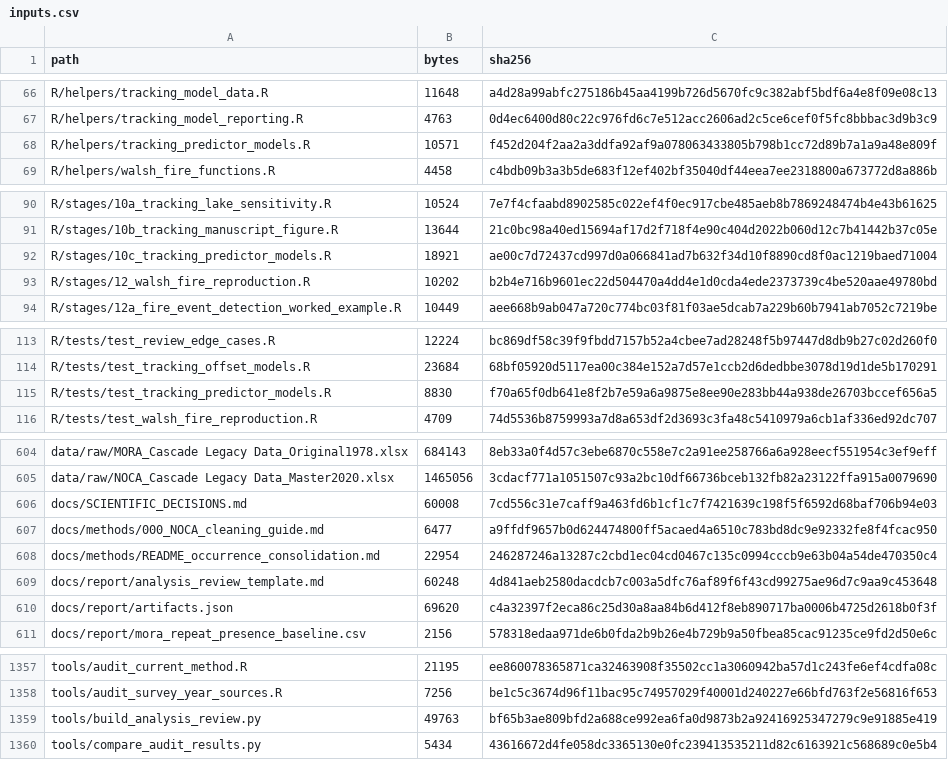
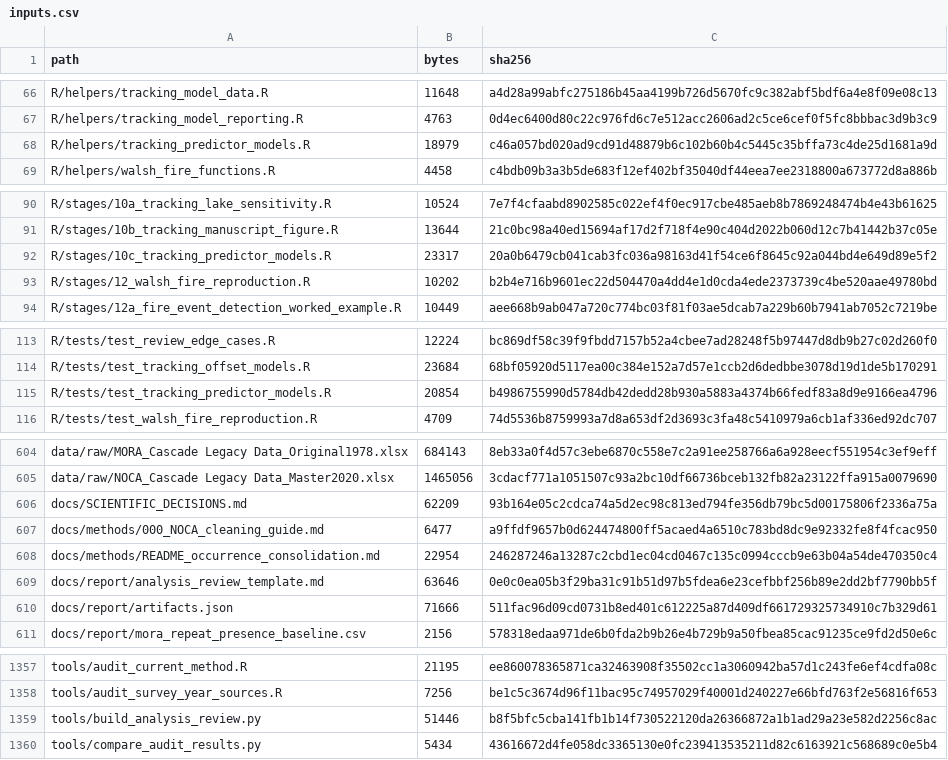
Before and after one commit to billurbektas/PaleoACES, a CSV file: docs/assets/analysis/inputs.csv, drawn as a sheet; only a part is shown, gaps mark what is left out.

```diff
--- a/docs/assets/analysis/inputs.csv
+++ b/docs/assets/analysis/inputs.csv
@@ -67,3 +67,3 @@ R/helpers/tracking_model_data.R,11648,a4d28a99abfc275186b45aa4199b726d5670fc9c38
 R/helpers/tracking_model_reporting.R,4763,0d4ec6400d80c22c976fd6c7e512acc2606ad2c5ce6cef0f5fc8bbbac3d9b3c9
-R/helpers/tracking_predictor_models.R,10571,f452d204f2aa2a3ddfa92af9a078063433805b798b1cc72d89b7a1a9a48e809f
+R/helpers/tracking_predictor_models.R,18979,c46a057bd020ad9cd91d48879b6c102b60b4c5445c35bffa73c4de25d1681a9d
 R/helpers/walsh_fire_functions.R,4458,c4bdb09b3a3b5de683f12ef402bf35040df44eea7ee2318800a673772d8a886b
@@ -91,3 +91,3 @@ R/stages/10a_tracking_lake_sensitivity.R,10524,7e7f4cfaabd8902585c022ef4f0ec917c
 R/stages/10b_tracking_manuscript_figure.R,13644,21c0bc98a40ed15694af17d2f718f4e90c404d2022b060d12c7b41442b37c05e
-R/stages/10c_tracking_predictor_models.R,18921,ae00c7d72437cd997d0a066841ad7b632f34d10f8890cd8f0ac1219baed71004
+R/stages/10c_tracking_predictor_models.R,23317,20a0b6479cb041cab3fc036a98163d41f54ce6f8645c92a044bd4e649d89e5f2
 R/stages/12_walsh_fire_reproduction.R,10202,b2b4e716b9601ec22d504470a4dd4e1d0cda4ede2373739c4be520aae49780bd
@@ -114,3 +114,3 @@ R/tests/test_review_edge_cases.R,12224,bc869df58c39f9fbdd7157b52a4cbee7ad28248f5
 R/tests/test_tracking_offset_models.R,23684,68bf05920d5117ea00c384e152a7d57e1ccb2d6dedbbe3078d19d1de5b170291
-R/tests/test_tracking_predictor_models.R,8830,f70a65f0db641e8f2b7e59a6a9875e8ee90e283bb44a938de26703bccef656a5
+R/tests/test_tracking_predictor_models.R,20854,b4986755990d5784db42dedd28b930a5883a4374b66fedf83a8d9e9166ea4796
 R/tests/test_walsh_fire_reproduction.R,4709,74d5536b8759993a7d8a653df2d3693c3fa48c5410979a6cb1af336ed92dc707
@@ -605,7 +605,7 @@ data/raw/MORA_Cascade Legacy Data_Original1978.xlsx,684143,8eb33a0f4d57c3ebe6870
 data/raw/NOCA_Cascade Legacy Data_Master2020.xlsx,1465056,3cdacf771a1051507c93a2bc10df66736bceb132fb82a23122ffa915a0079690
-docs/SCIENTIFIC_DECISIONS.md,60008,7cd556c31e7caff9a463fd6b1cf1c7f7421639c198f5f6592d68baf706b94e03
+docs/SCIENTIFIC_DECISIONS.md,62209,93b164e05c2cdca74a5d2ec98c813ed794fe356db79bc5d00175806f2336a75a
 docs/methods/000_NOCA_cleaning_guide.md,6477,a9ffdf9657b0d624474800ff5acaed4a6510c783bd8dc9e92332fe8f4fcac950
 docs/methods/README_occurrence_consolidation.md,22954,246287246a13287c2cbd1ec04cd0467c135c0994cccb9e63b04a54de470350c4
-docs/report/analysis_review_template.md,60248,4d841aeb2580dacdcb7c003a5dfc76af89f6f43cd99275ae96d7c9aa9c453648
-docs/report/artifacts.json,69620,c4a32397f2eca86c25d30a8aa84b6d412f8eb890717ba0006b4725d2618b0f3f
+docs/report/analysis_review_template.md,63646,0e0c0ea05b3f29ba31c91b51d97b5fdea6e23cefbbf256b89e2dd2bf7790bb5f
+docs/report/artifacts.json,71666,511fac96d09cd0731b8ed401c612225a87d409df661729325734910c7b329d61
 docs/report/mora_repeat_presence_baseline.csv,2156,578318edaa971de6b0fda2b9b26e4b729b9a50fbea85cac91235ce9fd2d50e6c
@@ -1358,3 +1358,3 @@ tools/audit_current_method.R,21195,ee860078365871ca32463908f35502cc1a3060942ba57
 tools/audit_survey_year_sources.R,7256,be1c5c3674d96f11bac95c74957029f40001d240227e66bfd763f2e56816f653
-tools/build_analysis_review.py,49763,bf65b3ae809bfd2a688ce992ea6fa0d9873b2a92416925347279c9e91885e419
+tools/build_analysis_review.py,51446,b8f5bfc5cba141fb1b14f730522120da26366872a1b1ad29a23e582d2256c8ac
 tools/compare_audit_results.py,5434,43616672d4fe058dc3365130e0fc239413535211d82c6163921c568689c0e5b4
```
Also changed, not shown: docs/assets/analysis/artifacts.csv, docs/assets/analysis/results.csv, 23 other files.
